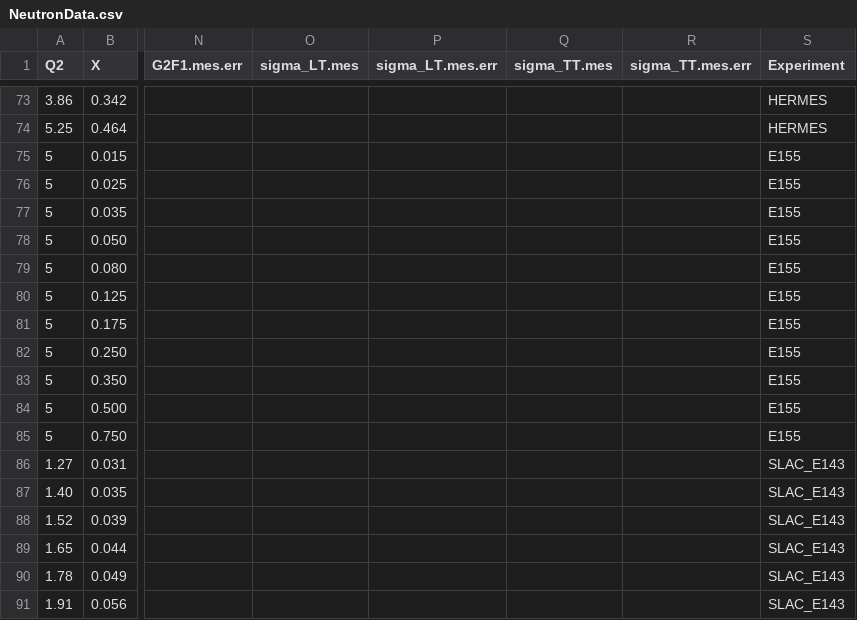
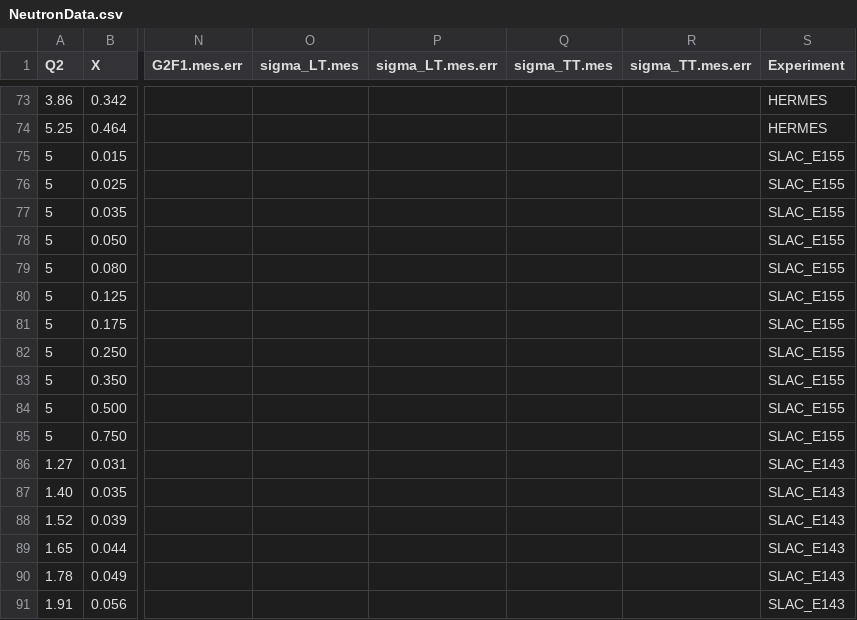
Before and after one commit to qnz3gx/sim.github.io, a CSV file: NeutronData.csv, drawn as a sheet; only a part is shown, gaps mark what is left out; the diff names each change by its address in the sheet, - before the commit and + after, or states it on an @@ line.

```diff
--- a/NeutronData.csv
+++ b/NeutronData.csv
-S75:S85 (Experiment): E155
+S75:S85 (Experiment): SLAC_E155
```
Also changed, not shown: 3 other files.
